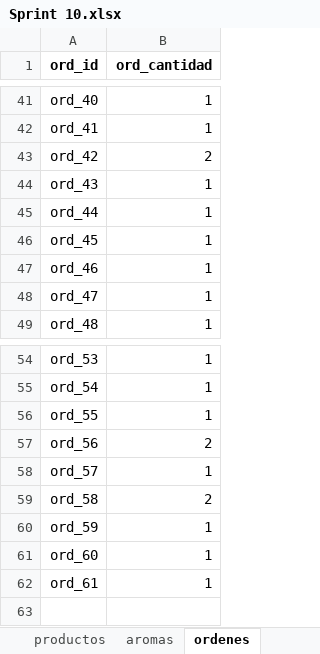
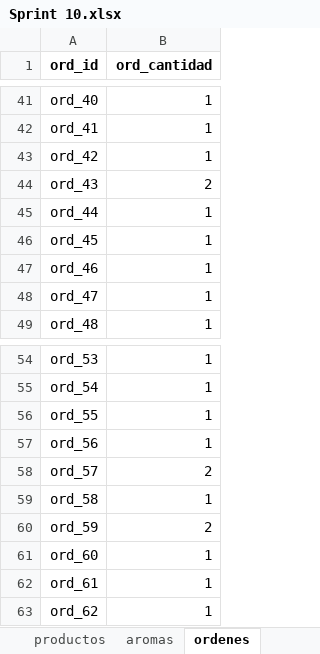
Before and after one commit to ingridtp/itacademy, an Excel workbook: Sprint 10/Datos/Sprint 10.xlsx, sheet ordenes, drawn as a sheet; only a part is shown, gaps mark what is left out; values as stored, in another font and other column widths than the file's, no borders; charts and pictures not drawn; the diff names each change by its address in the sheet, - before the commit and + after, or states it on an @@ line.

```diff
--- a/Sprint 10/Datos/Sprint 10.xlsx (sheet ordenes)
+++ b/Sprint 10/Datos/Sprint 10.xlsx (sheet ordenes)
-B43 (ord_cantidad): 2
+B43 (ord_cantidad): 1
-B44 (ord_cantidad): 1
+B44 (ord_cantidad): 2
-B57 (ord_cantidad): 2
+B57 (ord_cantidad): 1
-B58 (ord_cantidad): 1
+B58 (ord_cantidad): 2
-B59 (ord_cantidad): 2
+B59 (ord_cantidad): 1
-B60 (ord_cantidad): 1
+B60 (ord_cantidad): 2
+row 63: ord_62 | 1
```
Also changed, not shown: sheet detalles_pedido, sheet catalogo.
